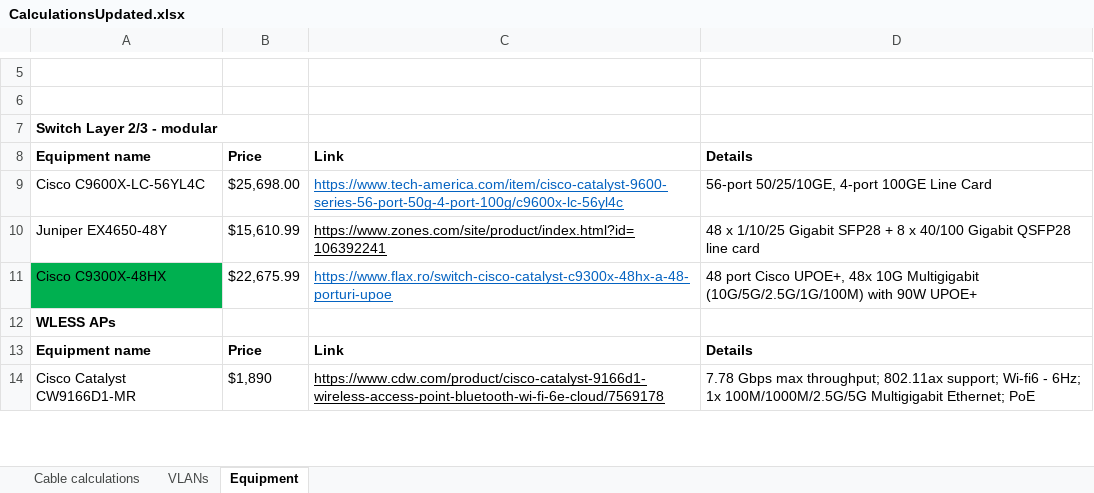
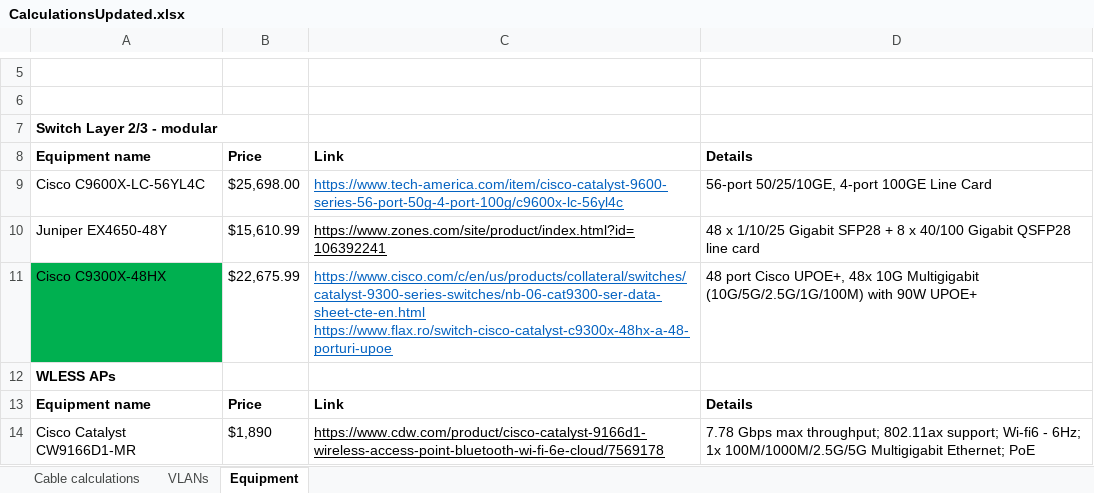
Before and after one commit to CSavu/Proiect-CPNP, an Excel workbook: CalculationsUpdated.xlsx, sheet Equipment, drawn as a sheet; only a part is shown, gaps mark what is left out; values as stored, in another font and other column widths than the file's, no borders; the diff names each change by its address in the sheet, - before the commit and + after, or states it on an @@ line.

```diff
--- a/CalculationsUpdated.xlsx (sheet Equipment)
+++ b/CalculationsUpdated.xlsx (sheet Equipment)
-C11: https://www.flax.ro/switch-cisco-catalyst-c9300x-48hx-a-48-porturi-upoe
+C11: https://www.cisco.com/c/en/us/products/collateral/switches/catalyst-9300-series-switches/nb-06-cat9300-ser-data-sheet-cte-en.html https://www.flax.ro/switch-cisco-catalyst-c9300x-48hx-a-48-porturi-upoe
```
Also changed, not shown: Model_ec_in_Rack.xlsx, 1 other file.
